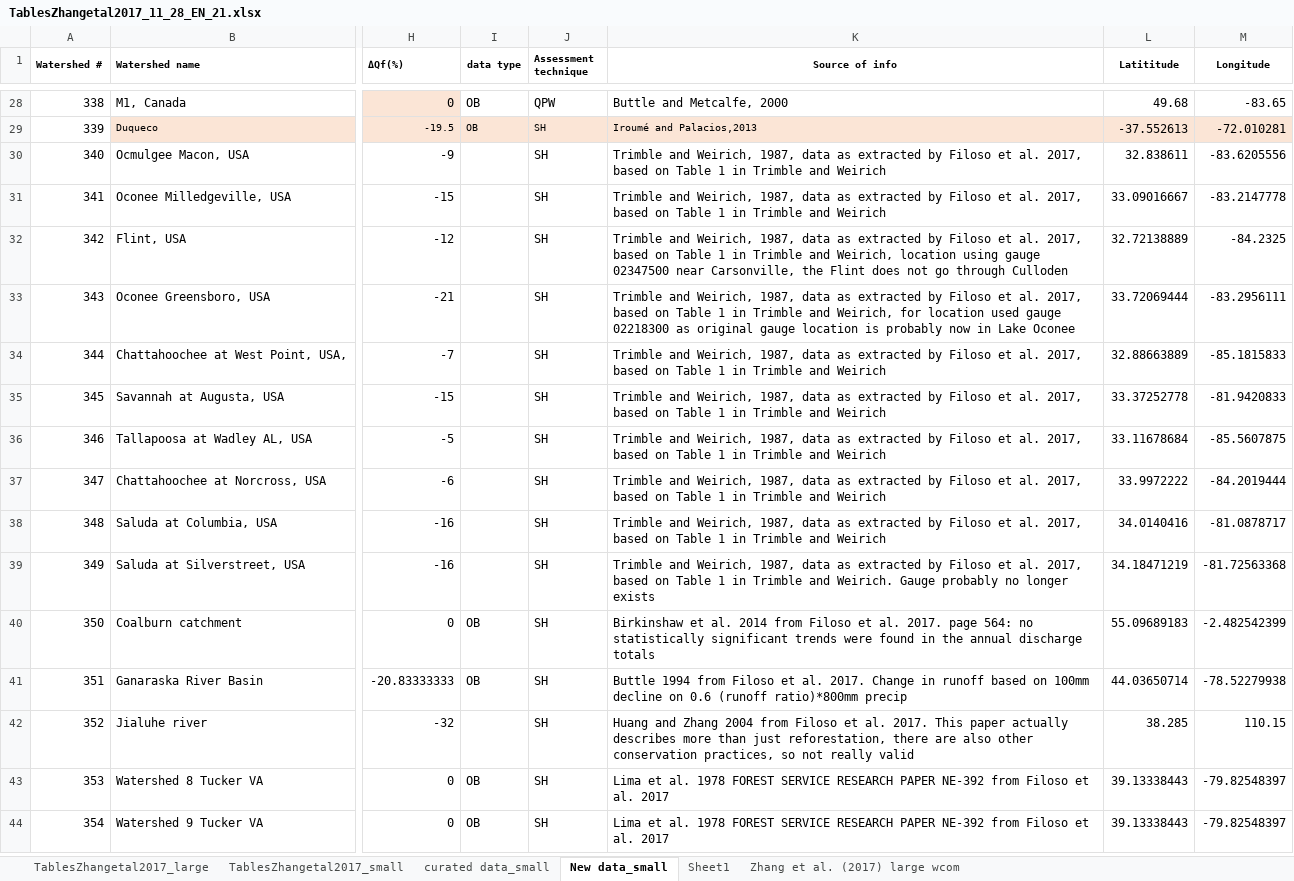
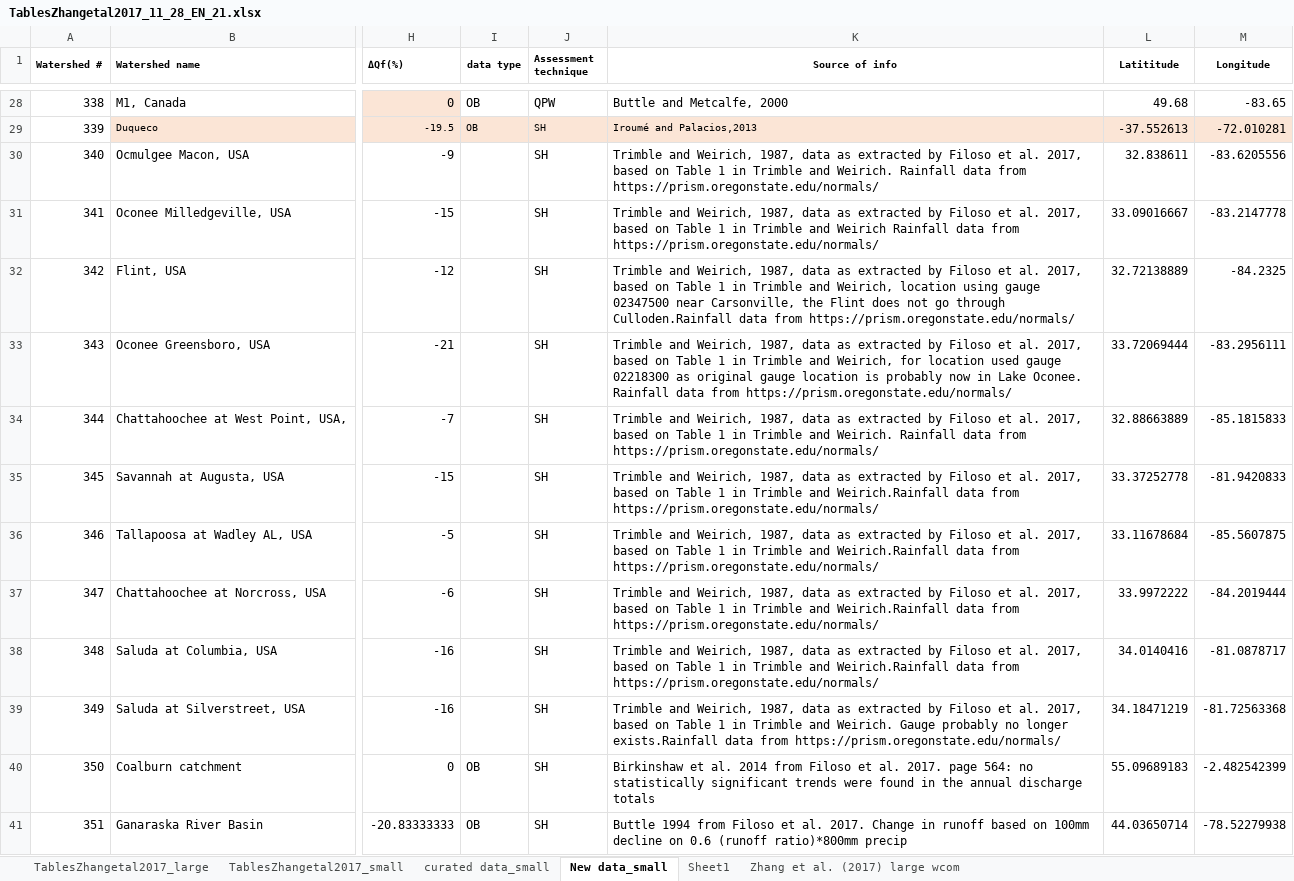
Before and after one commit to WillemVervoort/Forest_and_water, an Excel workbook: data/TablesZhangetal2017_11_28_EN_21.xlsx, sheet New data_small, drawn as a sheet; only a part is shown, gaps mark what is left out; the shorter side is filled out with more unchanged rows; values as stored, in another font and other column widths than the file's, no borders; the diff names each change by its address in the sheet, - before the commit and + after, or states it on an @@ line.

Commit message:
Add files via upload

```diff
--- a/data/TablesZhangetal2017_11_28_EN_21.xlsx (sheet New data_small)
+++ b/data/TablesZhangetal2017_11_28_EN_21.xlsx (sheet New data_small)
-K30 (Source of info): …Trimble and Weirich
+K30 (Source of info): …Trimble and Weirich. Rainfall data from https://prism.oregonstate.edu/normals/
-K31 (Source of info): …and Weirich
+K31 (Source of info): …and Weirich Rainfall data from https://prism.oregonstate.edu/normals/
-K32 (Source of info): …go through Culloden
+K32 (Source of info): …go through Culloden.Rainfall data from https://prism.oregonstate.edu/normals/
-K33 (Source of info): …in Lake Oconee
+K33 (Source of info): …in Lake Oconee. Rainfall data from https://prism.oregonstate.edu/normals/
-K34 (Source of info): …Trimble and Weirich
+K34 (Source of info): …Trimble and Weirich. Rainfall data from https://prism.oregonstate.edu/normals/
-K35:K38 (Source of info): …Trimble and Weirich
+K35:K38 (Source of info): …Trimble and Weirich.Rainfall data from https://prism.oregonstate.edu/normals/
-K39 (Source of info): …no longer exists
+K39 (Source of info): …no longer exists.Rainfall data from https://prism.oregonstate.edu/normals/
```
